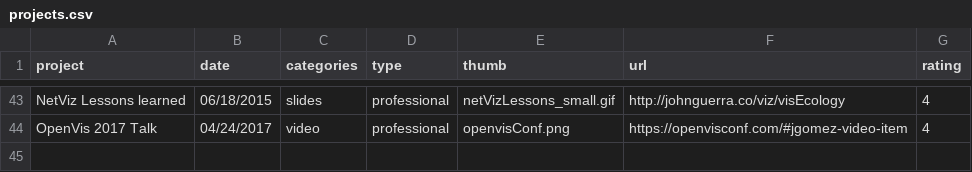
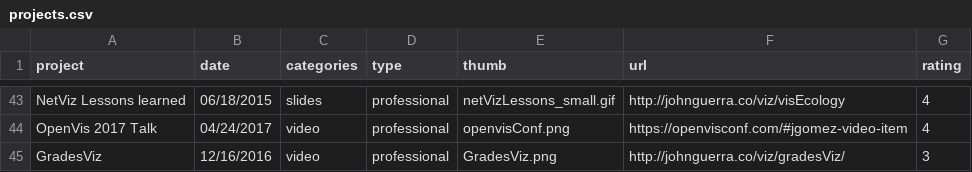
Before and after one commit to jscardona12/homepageJohnGuerra, a CSV file: projects.csv, drawn as a sheet; only a part is shown, gaps mark what is left out.

```diff
--- a/projects.csv
+++ b/projects.csv
@@ -44 +44,2 @@ NetViz Lessons learned,06/18/2015,slides,professional,netVizLessons_small.gif,ht
 OpenVis 2017 Talk,04/24/2017,video,professional,openvisConf.png,https://openvisconf.com/#jgomez-video-item,4
+GradesViz,12/16/2016,video,professional,GradesViz.png,http://johnguerra.co/viz/gradesViz/,3
```
Also changed, not shown: 10 other files.
